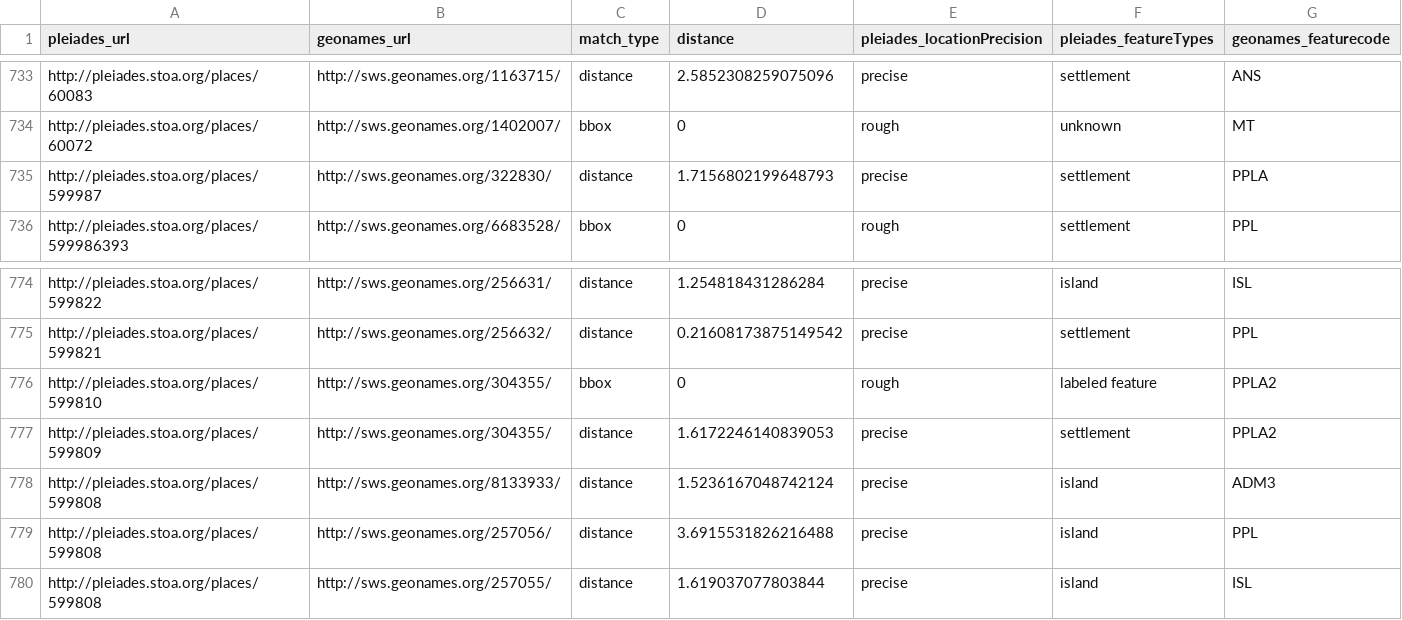
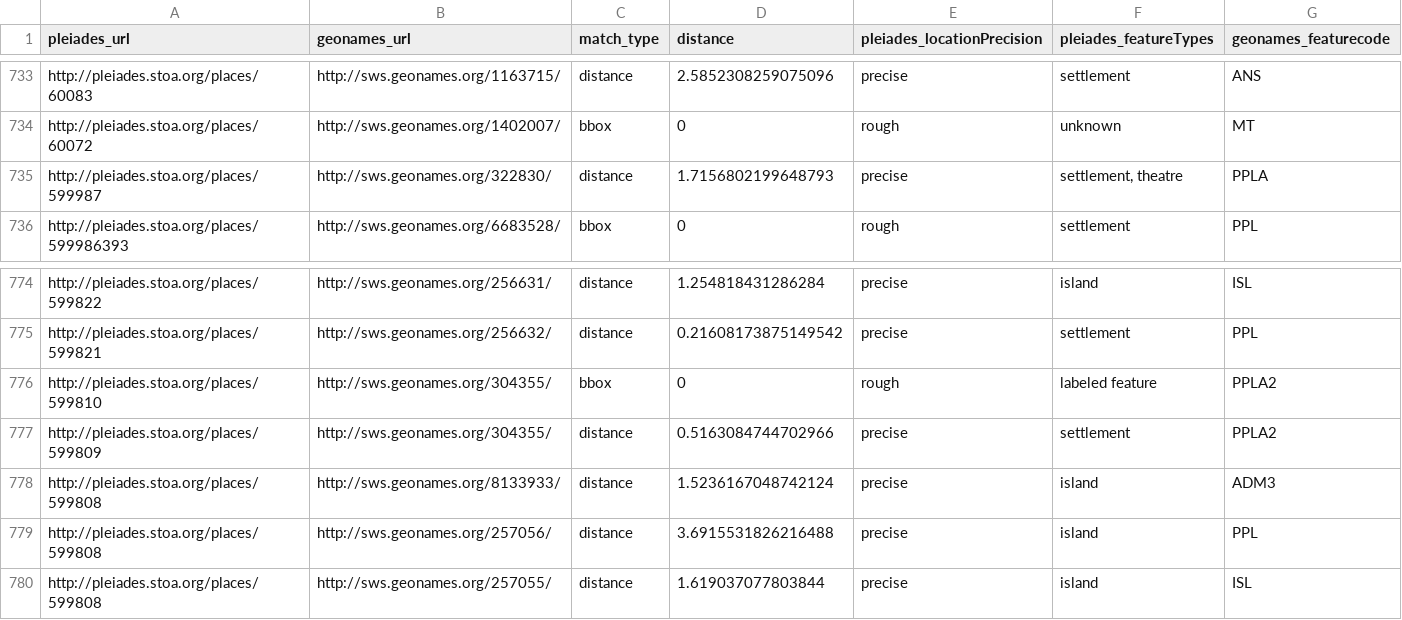
Before and after one commit to ryanfb/pleiades-plus, a CSV file: data/pleiades-plus.csv, drawn as a sheet; only a part is shown, gaps mark what is left out; the diff covers the shown part only.

Commit message:
2014-06-02 pleiades-plus.csv update

```diff
--- a/data/pleiades-plus.csv
+++ b/data/pleiades-plus.csv
@@ -734,3 +734,3 @@ http://pleiades.stoa.org/places/60083,http://sws.geonames.org/1163715/,distance,
 http://pleiades.stoa.org/places/60072,http://sws.geonames.org/1402007/,bbox,0,rough,"unknown",MT
-http://pleiades.stoa.org/places/599987,http://sws.geonames.org/322830/,distance,1.7156802199648793,precise,"settlement",PPLA
+http://pleiades.stoa.org/places/599987,http://sws.geonames.org/322830/,distance,1.7156802199648793,precise,"settlement, theatre",PPLA
 http://pleiades.stoa.org/places/599986393,http://sws.geonames.org/6683528/,bbox,0,rough,"settlement",PPL
@@ -776,3 +776,3 @@ http://pleiades.stoa.org/places/599821,http://sws.geonames.org/256632/,distance,
 http://pleiades.stoa.org/places/599810,http://sws.geonames.org/304355/,bbox,0,rough,"labeled feature",PPLA2
-http://pleiades.stoa.org/places/599809,http://sws.geonames.org/304355/,distance,1.6172246140839053,precise,"settlement",PPLA2
+http://pleiades.stoa.org/places/599809,http://sws.geonames.org/304355/,distance,0.5163084744702966,precise,"settlement",PPLA2
 http://pleiades.stoa.org/places/599808,http://sws.geonames.org/8133933/,distance,1.5236167048742124,precise,"island",ADM3
```
Also changed, not shown: 5 added rows, 1 removed row and 41 edited cells elsewhere in this file.
